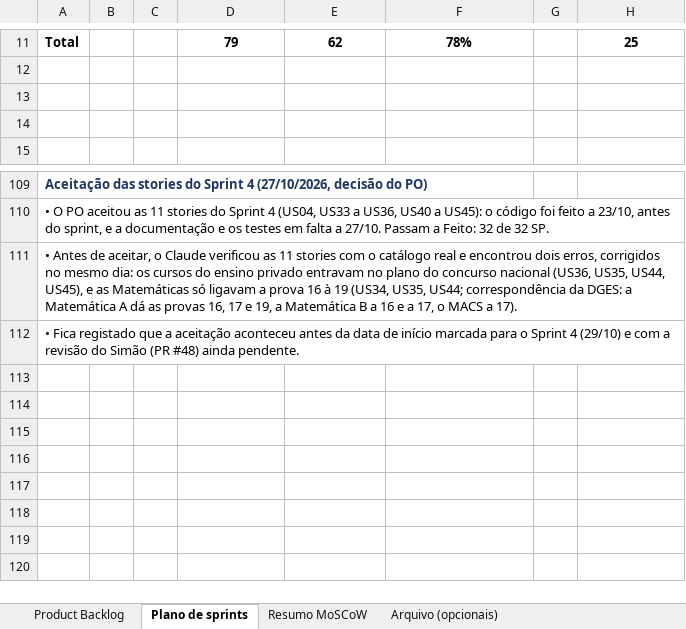
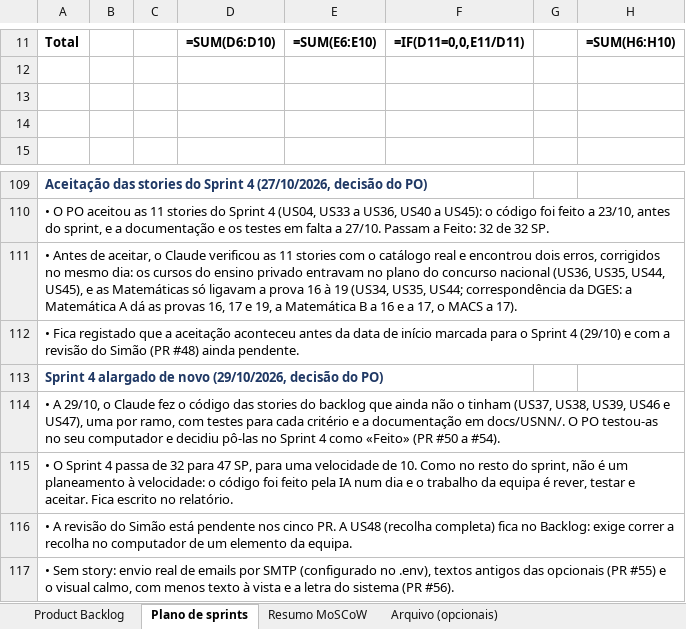
Before and after one commit to Simaooo27/recomendador-ucs-opcionais, an Excel workbook: docs/geral/product-backlog.xlsx, sheet Plano de sprints, drawn as a sheet; only a part is shown, gaps mark what is left out; values as stored, in another font and other column widths than the file's, no borders; formulas without a stored value are shown as written; charts and pictures not drawn; the diff covers the shown part only; the diff names each change by its address in the sheet, - before the commit and + after, or states it on an @@ line.

```diff
--- a/docs/geral/product-backlog.xlsx (sheet Plano de sprints)
+++ b/docs/geral/product-backlog.xlsx (sheet Plano de sprints)
-D11: 79
+D11: =SUM(D6:D10)
-E11: 62
+E11: =SUM(E6:E10)
-F11: 78%
+F11: =IF(D11=0,0,E11/D11)
-H11: 25
+H11: =SUM(H6:H10)
+row 113: Sprint 4 alargado de novo (29/10/2026, decisão do PO)
+row 114: • A 29/10, o Claude fez o código das stories do backlog que ainda não o tinham (US37, US38, US39, US46 e US47), uma por ramo, com testes para cada critério e a documentação em docs/USNN/. O PO testou-as no seu computador e decidiu pô-las no Sprint 4 como «Feito» (PR #50 a #54).
+row 115: • O Sprint 4 passa de 32 para 47 SP, para uma velocidade de 10. Como no resto do sprint, não é um planeamento à velocidade: o código foi feito pela IA num dia e o trabalho da equipa é rever, testar e aceitar. Fica escrito no relatório.
+row 116: • A revisão do Simão está pendente nos cinco PR. A US48 (recolha completa) fica no Backlog: exige correr a recolha no computador de um elemento da equipa.
+row 117: • Sem story: envio real de emails por SMTP (configurado no .env), textos antigos das opcionais (PR #55) e o visual calmo, com menos texto à vista e a letra do sistema (PR #56).
```
Also changed, not shown: 27 edited cells and cell formats elsewhere in this sheet, sheet Product Backlog, sheet Resumo MoSCoW, sheet Arquivo (opcionais), charts or pictures, 4 other files.
